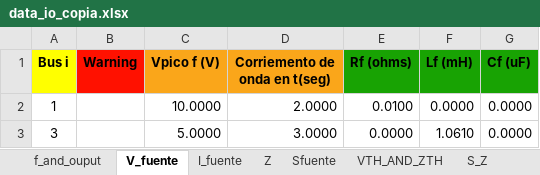
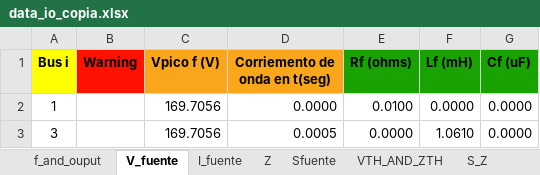
Before and after one commit to Arnorwer/Proyecto-Redes-Abr-Jul, an Excel workbook: data_io_copia.xlsx, sheet V_fuente, drawn as a sheet; values as stored, in another font and other column widths than the file's, no borders; the diff names each change by its address in the sheet, - before the commit and + after, or states it on an @@ line.

```diff
--- a/data_io_copia.xlsx (sheet V_fuente)
+++ b/data_io_copia.xlsx (sheet V_fuente)
-C2 (Vpico f (V)): 10.0000
+C2 (Vpico f (V)): 169.7056
-D2 (Corriemento de onda en t(seg)): 2.0000
+D2 (Corriemento de onda en t(seg)): 0.0000
-C3 (Vpico f (V)): 5.0000
+C3 (Vpico f (V)): 169.7056
-D3 (Corriemento de onda en t(seg)): 3.0000
+D3 (Corriemento de onda en t(seg)): 0.0005
```
Also changed, not shown: 2 other files.
